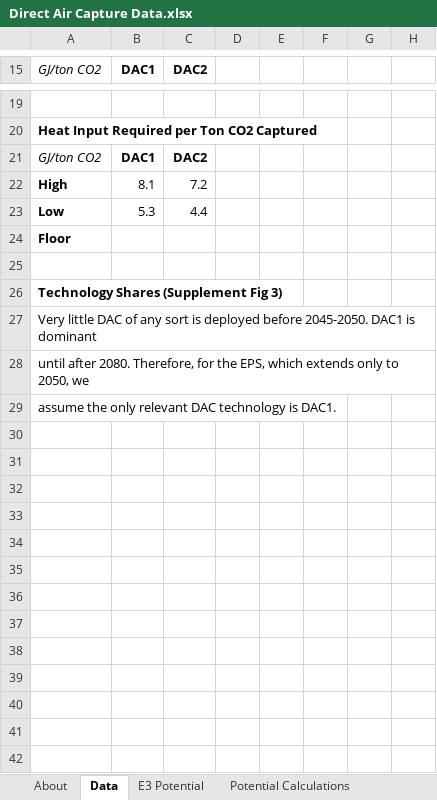
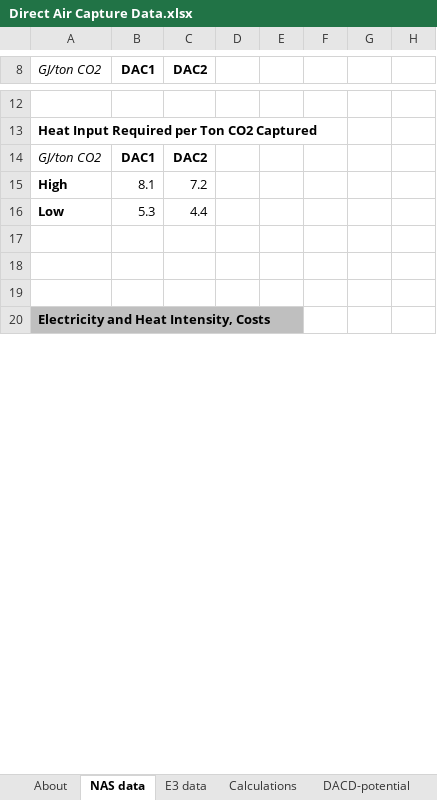
Before and after one commit to EnergyInnovation/eps-california, an Excel workbook: InputData/geoeng/DACD/Direct Air Capture Data.xlsx, sheet NAS data, drawn as a sheet; only a part is shown, gaps mark what is left out; the shorter side is filled out with more unchanged rows; values as stored, in another font and other column widths than the file's, no borders; charts and pictures not drawn; removed rows and columns are numbered as before the commit, all else as after; the diff covers the shown part only; the diff names each change by its address in the sheet, - before the commit and + after, or states it on an @@ line.

```diff
--- a/InputData/geoeng/DACD/Direct Air Capture Data.xlsx (sheet NAS data)
+++ b/InputData/geoeng/DACD/Direct Air Capture Data.xlsx (sheet NAS data)
-sheet tab: Data
+sheet tab: NAS data
-sheet tab: E3 Potential
+sheet tab: E3 data
-sheet tab: Potential Calculations
+sheet tab: Calculations
-row 24: Floor
-row 25: (empty)
-row 26: Technology Shares (Supplement Fig 3)
-row 27: Very little DAC of any sort is deployed before 2045-2050. DAC1 is dominant
-row 28: until after 2080. Therefore, for the EPS, which extends only to 2050, we
-row 29: assume the only relevant DAC technology is DAC1.
-row 33: (empty)
-row 34: (empty)
-row 35: (empty)
-row 36: (empty)
-row 37: (empty)
-row 38: (empty)
-row 39: (empty)
-row 40: (empty)
-row 41: (empty)
-row 42: (empty)
```
Also changed, not shown: 1 added row, 54 removed rows and 1 edited cell elsewhere in this sheet, sheet DACD-energyintensity, sheet E3 data, sheet DACD-capex, sheet Calculations, sheet DACD-potential, sheet About, formulas that keep their value, charts or pictures, 3 other files.
